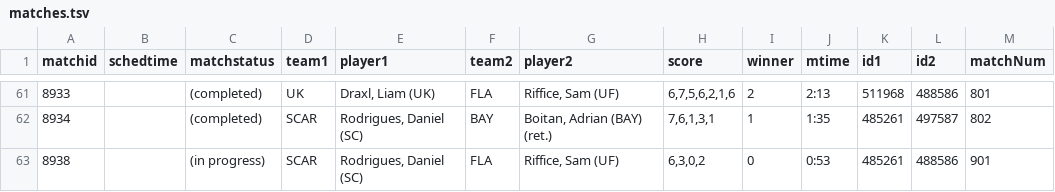
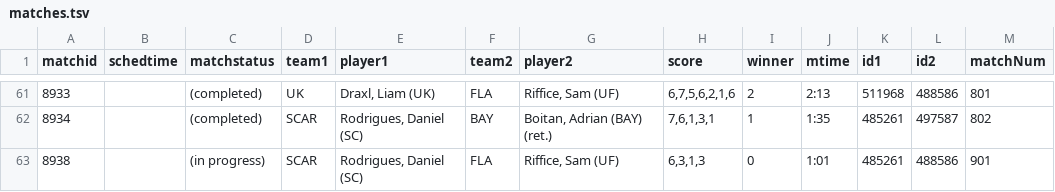
Before and after one commit to slam10s/may-madness, a TSV file: data/2020-21/ncaam/singles/matches.tsv, drawn as a sheet; only a part is shown, gaps mark what is left out.

```diff
--- a/data/2020-21/ncaam/singles/matches.tsv
+++ b/data/2020-21/ncaam/singles/matches.tsv
@@ -62,2 +62,2 @@ matchid	schedtime	matchstatus	team1	player1	team2	player2	score	winner	mtime	id1
 8934		(completed)  	SCAR	Rodrigues, Daniel (SC)       	BAY 	Boitan, Adrian (BAY) (ret.)       	7,6,1,3,1        	1	1:35	485261	497587	802
-8938		(in progress)	SCAR	Rodrigues, Daniel (SC)       	FLA 	Riffice, Sam (UF)                 	6,3,0,2          	0	0:53	485261	488586	901
+8938		(in progress)	SCAR	Rodrigues, Daniel (SC)       	FLA 	Riffice, Sam (UF)                 	6,3,1,3          	0	1:01	485261	488586	901
```
Also changed, not shown: data/2020-21/ncaam/singles/bracket_.tsv, data/2020-21/ncaam/singles/scores.tsv, 3 other files.
